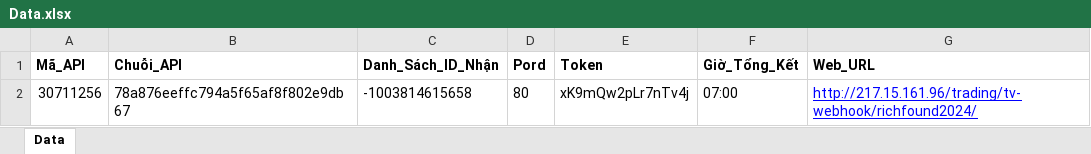
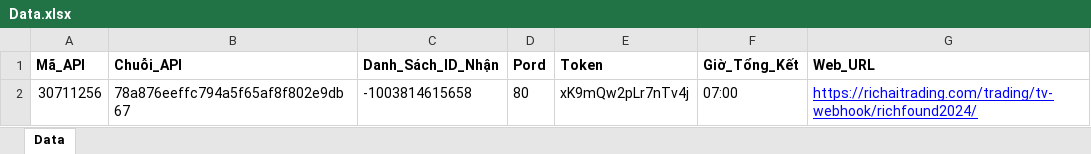
Before and after one commit to duclongho/TelegramTool, an Excel workbook: SendSignal_Bot/Data.xlsx, sheet Data, drawn as a sheet; values as stored, in another font and other column widths than the file's, no borders; the diff names each change by its address in the sheet, - before the commit and + after, or states it on an @@ line.

Commit message:
Update

```diff
--- a/SendSignal_Bot/Data.xlsx (sheet Data)
+++ b/SendSignal_Bot/Data.xlsx (sheet Data)
-G2 (Web_URL): http://217.15.161.96/trading/tv-webhook/richfound2024/
+G2 (Web_URL): https://richaitrading.com/trading/tv-webhook/richfound2024/
```
